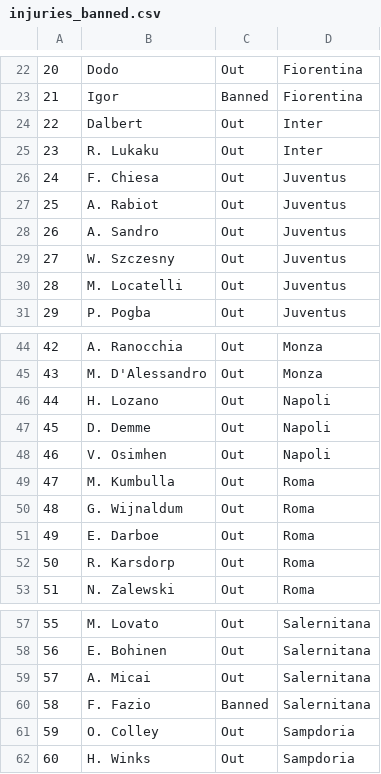
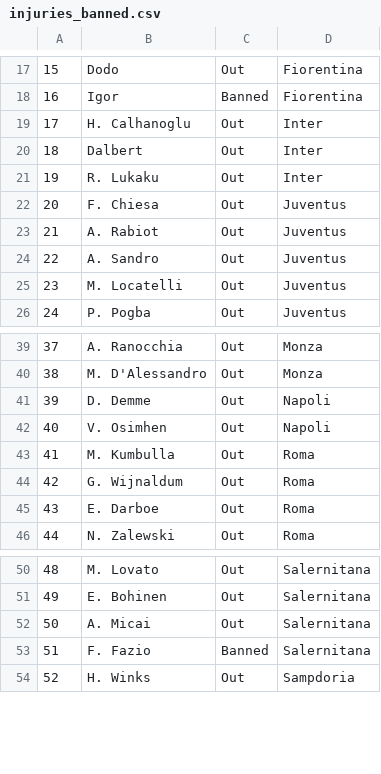
Before and after one commit to Malesone/The-winner-of-the-next-game, a CSV file: datasets/injuries_banned.csv, drawn as a sheet; only a part is shown, gaps mark what is left out; removed rows and columns are numbered as before the commit, all else as after; the diff covers the shown part only; the diff names each change by its address in the sheet, - before the commit and + after, or states it on an @@ line.

```diff
--- a/datasets/injuries_banned.csv
+++ b/datasets/injuries_banned.csv
@@ column A renumbered between rows 7 and 72 @@
+row 19: 17 | H. Calhanoglu | Out | Inter
-row 29: 27 | W. Szczesny | Out | Juventus
-row 46: 44 | H. Lozano | Out | Napoli
-row 52: 50 | R. Karsdorp | Out | Roma
-row 61: 59 | O. Colley | Out | Sampdoria
```
Also changed, not shown: 1 added row and 9 removed rows elsewhere in this file, 1 other file.
